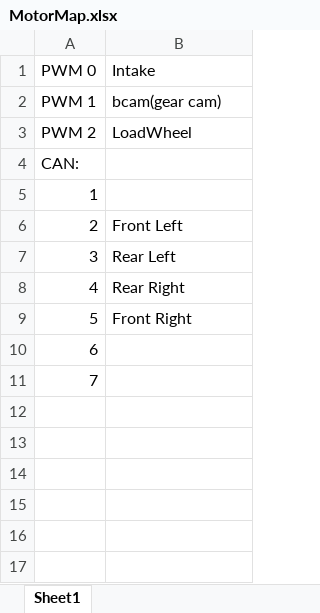
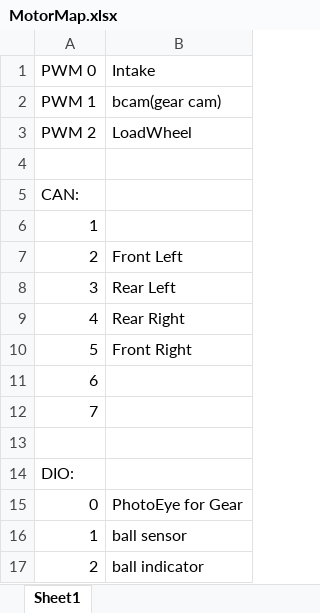
Before and after one commit to Team-4153/2017competition, an Excel workbook: CompetitionCode/MotorMap.xlsx, sheet Sheet1, drawn as a sheet; values as stored, in another font and other column widths than the file's, no borders; the diff names each change by its address in the sheet, - before the commit and + after, or states it on an @@ line.

Commit message:
finished highshooter code with kicker and indicator light for ball

```diff
--- a/CompetitionCode/MotorMap.xlsx (sheet Sheet1)
+++ b/CompetitionCode/MotorMap.xlsx (sheet Sheet1)
+row 4: (empty)
+row 13: (empty)
+row 14: DIO:
+row 15: 0 | PhotoEye for Gear
+row 16: 1 | ball sensor
+row 17: 2 | ball indicator
```
Also changed, not shown: 12 other files.
